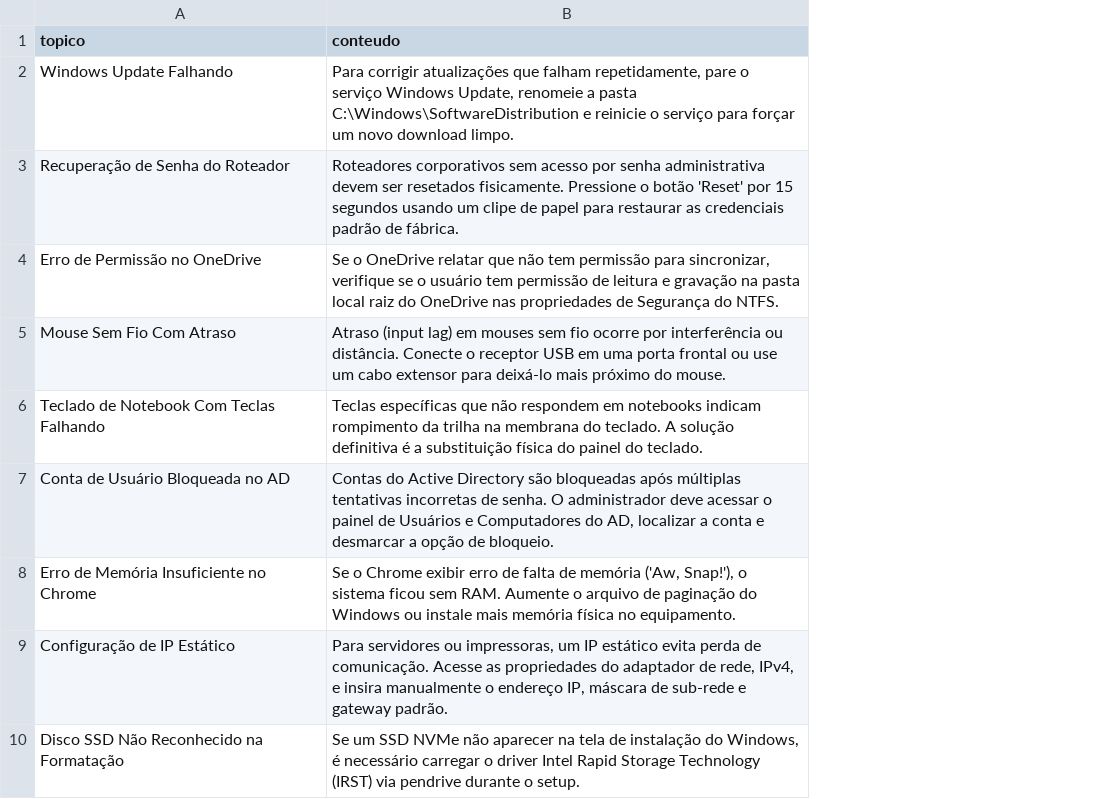
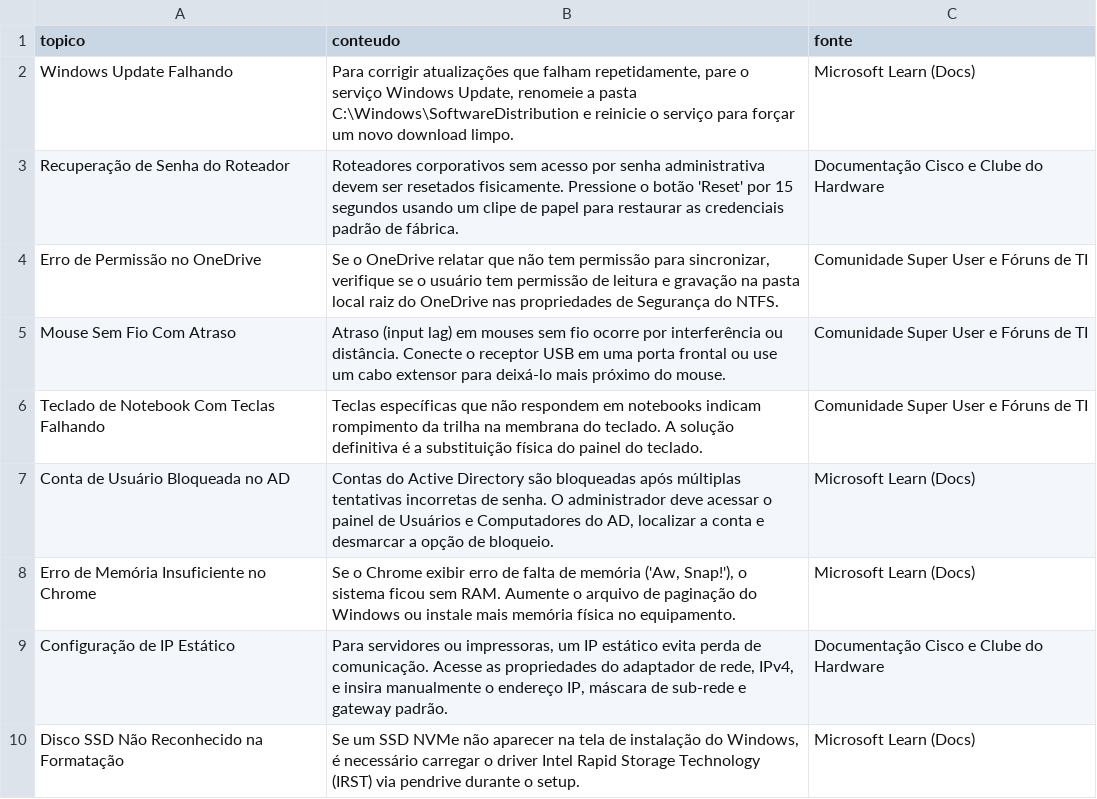
Before and after one commit to rafat-souza/chatbot-trabalho, a CSV file: base_conhecimento_ti.csv, drawn as a sheet; only a part is shown; the diff names each change by its address in the sheet, - before the commit and + after, or states it on an @@ line.

Commit message:
Update base de dados

```diff
--- a/base_conhecimento_ti.csv
+++ b/base_conhecimento_ti.csv
+column C (fonte), rows 2-10: Microsoft Learn (Docs) | Documentação Cisco e Clube do Hardware | Comunidade Super User e Fóruns de TI | Comunidade Super User e Fóruns de TI | Comunidade Super User e Fóruns de TI | Microsoft Learn (Docs) | Microsoft Learn (Docs) | Documentação Cisco e Clube do Hardware | Microsoft Learn (Docs)
```
